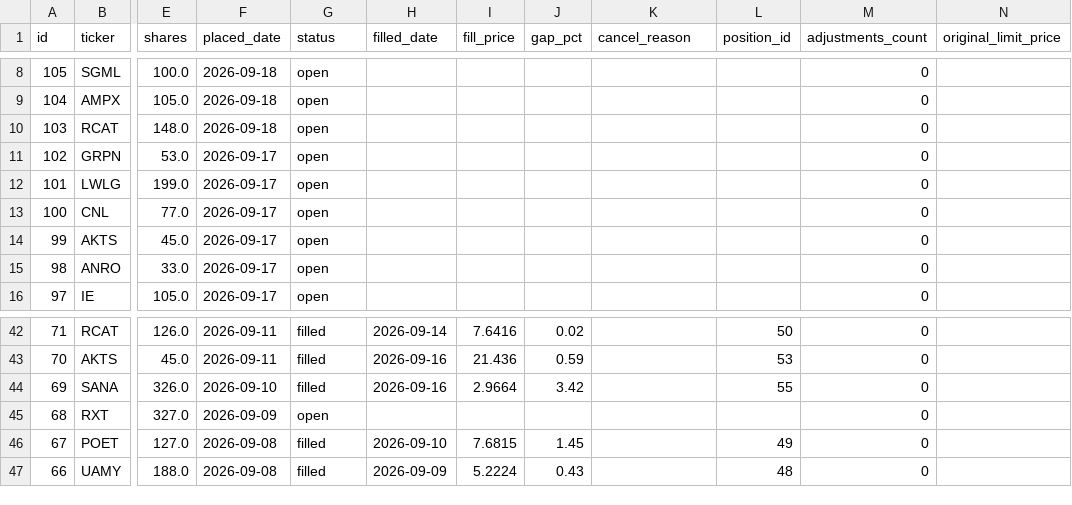
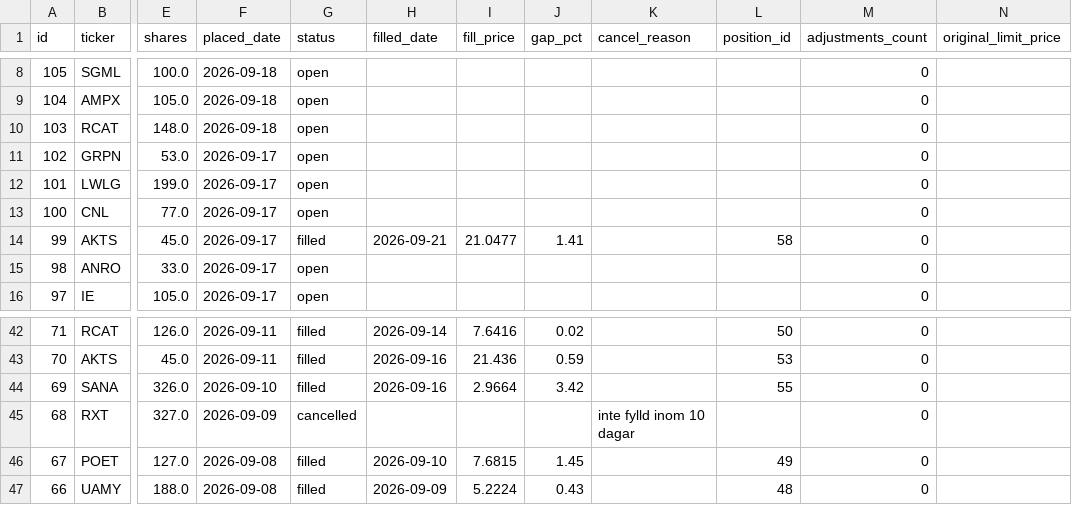
Before and after one commit to benjaminneilan16/small-cap, a CSV file: reports/orders_us.csv, drawn as a sheet; only a part is shown, gaps mark what is left out; the diff names each change by its address in the sheet, - before the commit and + after, or states it on an @@ line.

```diff
--- a/reports/orders_us.csv
+++ b/reports/orders_us.csv
-G14 (status): open
+G14 (status): filled
-H14 (filled_date): (empty)
+H14 (filled_date): 2026-09-21
-I14 (fill_price): (empty)
+I14 (fill_price): 21.0477
-J14 (gap_pct): (empty)
+J14 (gap_pct): 1.41
-L14 (position_id): (empty)
+L14 (position_id): 58
-G45 (status): open
+G45 (status): cancelled
-K45 (cancel_reason): (empty)
+K45 (cancel_reason): inte fylld inom 10 dagar
```
Also changed, not shown: reports/positions_us.csv, 2 other files.
